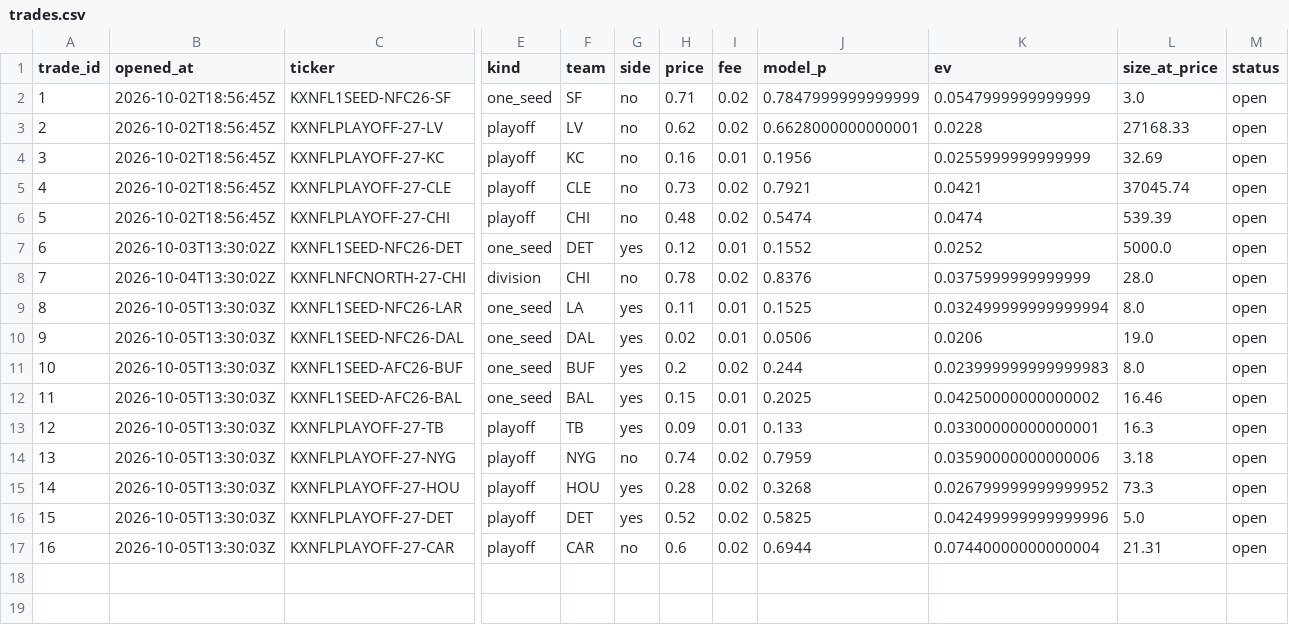
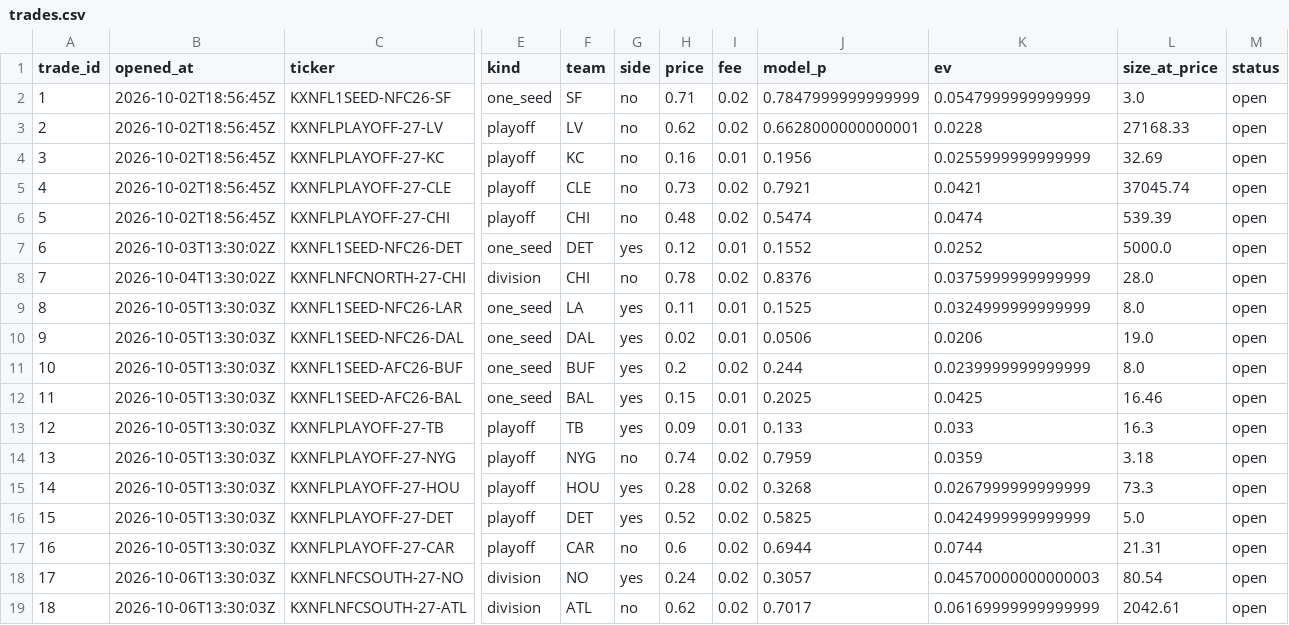
Before and after one commit to mastayb/nfl-power-rankings, a CSV file: data/paper/trades.csv, drawn as a sheet; only a part is shown, gaps mark what is left out; rows hold the shown columns only; the diff names each change by its address in the sheet, - before the commit and + after, or states it on an @@ line.

Commit message:
daily: snapshot 20261006T133003Z (18 open futures paper trades)

```diff
--- a/data/paper/trades.csv
+++ b/data/paper/trades.csv
-K9 (ev): 0.032499999999999994
+K9 (ev): 0.0324999999999999
-K11 (ev): 0.023999999999999983
+K11 (ev): 0.0239999999999999
-K12 (ev): 0.04250000000000002
+K12 (ev): 0.0425
-K13 (ev): 0.03300000000000001
+K13 (ev): 0.033
-K14 (ev): 0.03590000000000006
+K14 (ev): 0.0359
-K15 (ev): 0.026799999999999952
+K15 (ev): 0.0267999999999999
-K16 (ev): 0.042499999999999996
+K16 (ev): 0.0424999999999999
-K17 (ev): 0.07440000000000004
+K17 (ev): 0.0744
+row 18: 17 | 2026-10-06T13:30:03Z | KXNFLNFCSOUTH-27-NO | division | NO | yes | 0.24 | 0.02 | 0.3057 | 0.04570000000000003 | 80.54 | open
+row 19: 18 | 2026-10-06T13:30:03Z | KXNFLNFCSOUTH-27-ATL | division | ATL | no | 0.62 | 0.02 | 0.7017 | 0.06169999999999999 | 2042.61 | open
```
Also changed, not shown: data/paper/game_marks.csv, data/paper/game_trades.csv, 6 other files.
